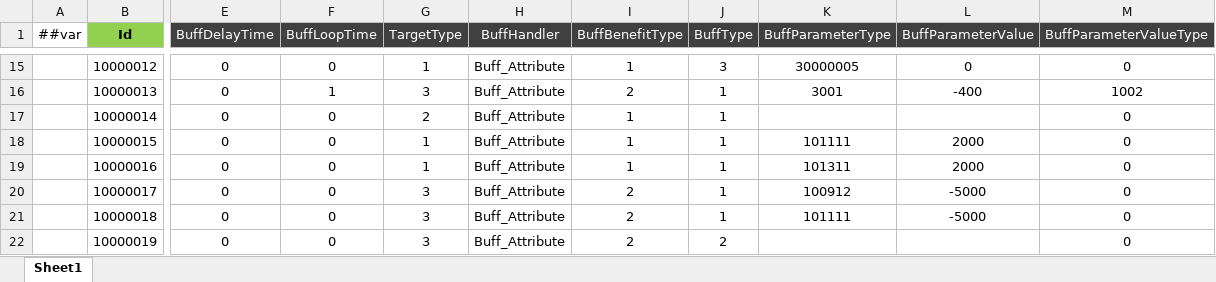
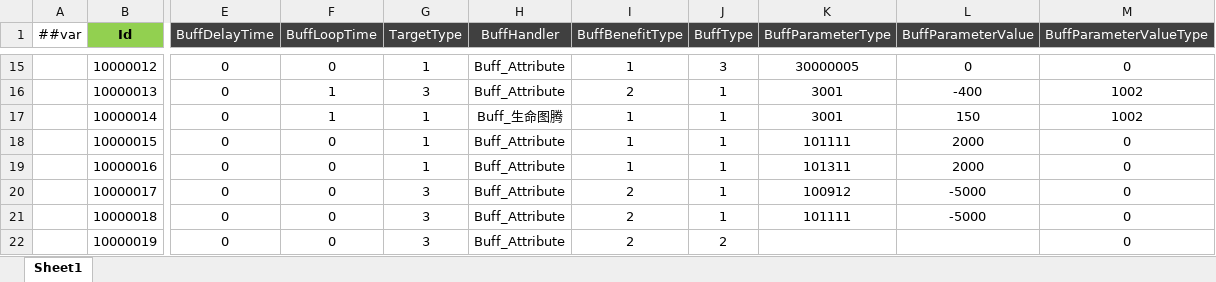
Before and after one commit to csyinghuochong/miniprogram_1, an Excel workbook: Unity/Assets/Config/Excel/BuffConfig.xlsx, sheet Sheet1, drawn as a sheet; only a part is shown, gaps mark what is left out; values as stored, in another font and other column widths than the file's, no borders; the diff names each change by its address in the sheet, - before the commit and + after, or states it on an @@ line.

```diff
--- a/Unity/Assets/Config/Excel/BuffConfig.xlsx (sheet Sheet1)
+++ b/Unity/Assets/Config/Excel/BuffConfig.xlsx (sheet Sheet1)
-F17 (BuffLoopTime): 0
+F17 (BuffLoopTime): 1
-G17 (TargetType): 2
+G17 (TargetType): 1
-H17 (BuffHandler): Buff_Attribute
+H17 (BuffHandler): Buff_生命图腾
-K17 (BuffParameterType): (empty)
+K17 (BuffParameterType): 3001
-L17 (BuffParameterValue): (empty)
+L17 (BuffParameterValue): 150
-M17 (BuffParameterValueType): 0
+M17 (BuffParameterValueType): 1002
```
Also changed, not shown: Unity/Assets/Config/Excel/SkillConfig.xlsx, 23 other files.
